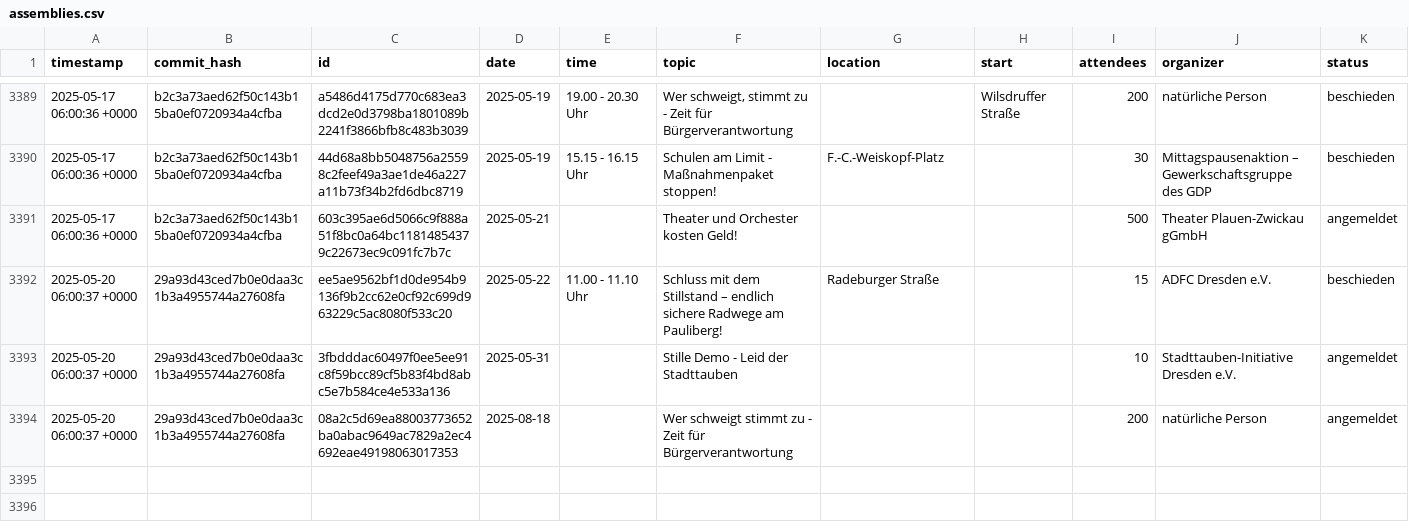
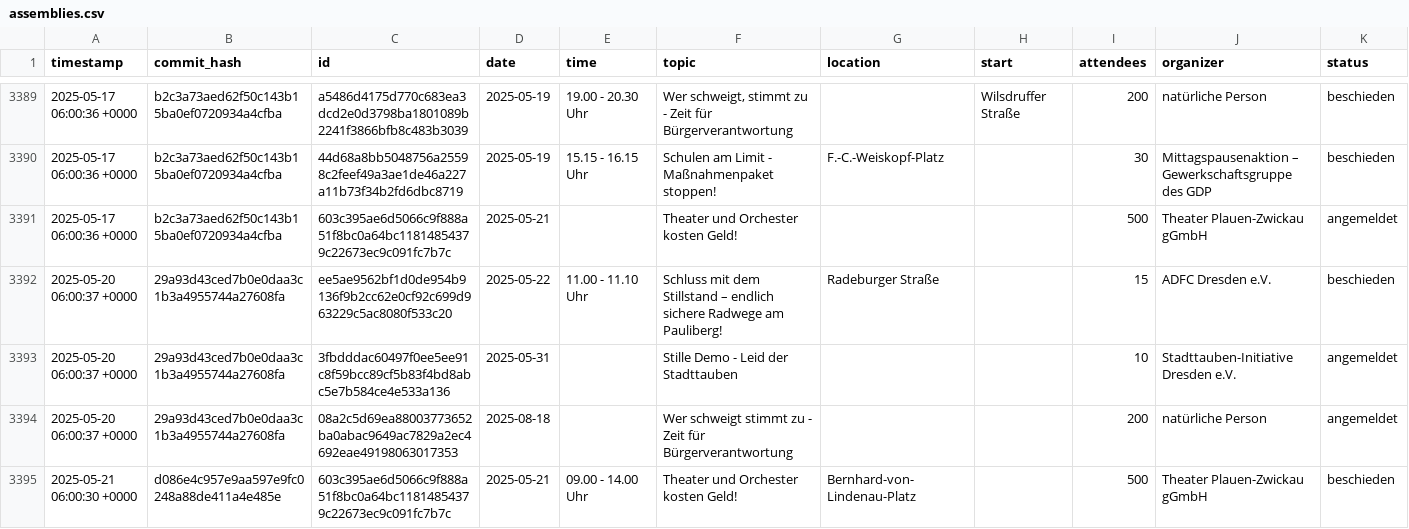
Before and after one commit to kiliankoe/versammlungen-in-dresden, a CSV file: assemblies.csv, drawn as a sheet; only a part is shown, gaps mark what is left out; the diff names each change by its address in the sheet, - before the commit and + after, or states it on an @@ line.

```diff
--- a/assemblies.csv
+++ b/assemblies.csv
+row 3395: 2025-05-21 06:00:30 +0000 | d086e4c957e9aa597e9fc0248a88de411a4e485e | 603c395ae6d5066c9f888a51f8bc0a64bc11814854379c22673ec9c091fc7b7c | 2025-05-21 | 09.00 - 14.00 Uhr | Theater und Orchester kosten Geld! | Bernhard-von-Lindenau-Platz |  | 500 | Theater Plauen-Zwickau gGmbH | beschieden
```
